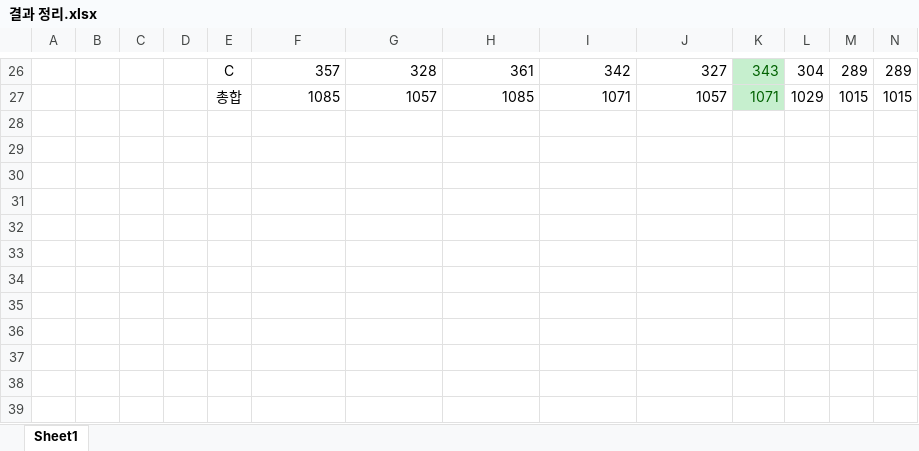
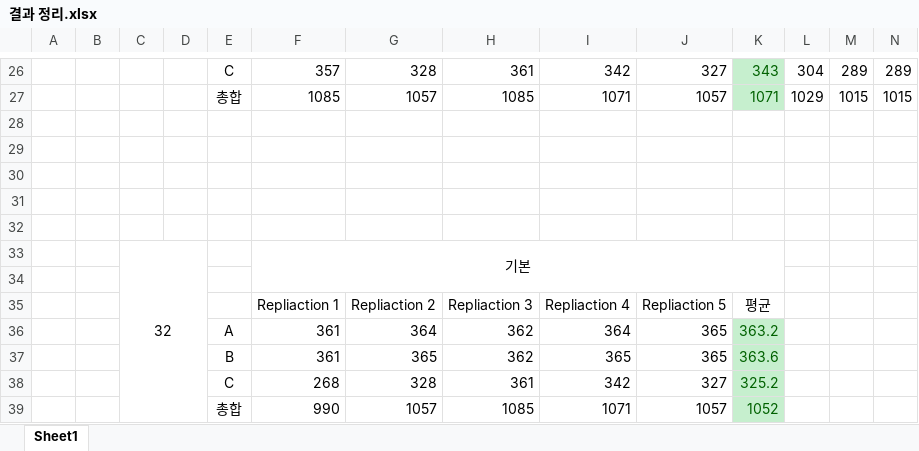
Before and after one commit to Jjineeq/CPS, an Excel workbook: project/결과 정리.xlsx, sheet Sheet1, drawn as a sheet; only a part is shown, gaps mark what is left out; values as stored, in another font and other column widths than the file's, no borders; rows hold the shown columns only; the diff names each change by its address in the sheet, - before the commit and + after, or states it on an @@ line.

Commit message:
Update 결과 정리.xlsx

```diff
--- a/project/결과 정리.xlsx (sheet Sheet1)
+++ b/project/결과 정리.xlsx (sheet Sheet1)
+row 28: (empty)
+row 29: (empty)
+row 30: (empty)
+row 31: (empty)
+row 32: (empty)
+row 33:  |  | 32 |  |  | 기본
+row 34: (empty)
+row 35:  |  |  |  |  | Repliaction 1 | Repliaction 2 | Repliaction 3 | Repliaction 4 | Repliaction 5 | 평균
+row 36:  |  |  |  | A | 361 | 364 | 362 | 364 | 365 | 363.2
+row 37:  |  |  |  | B | 361 | 365 | 362 | 365 | 365 | 363.6
+row 38:  |  |  |  | C | 268 | 328 | 361 | 342 | 327 | 325.2
+row 39:  |  |  |  | 총합 | 990 | 1057 | 1085 | 1071 | 1057 | 1052
```
